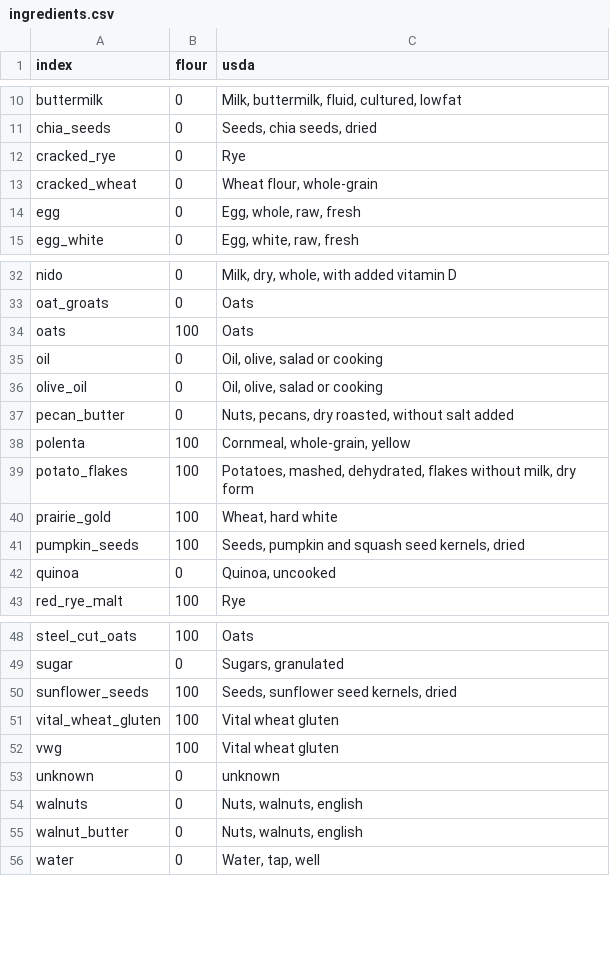
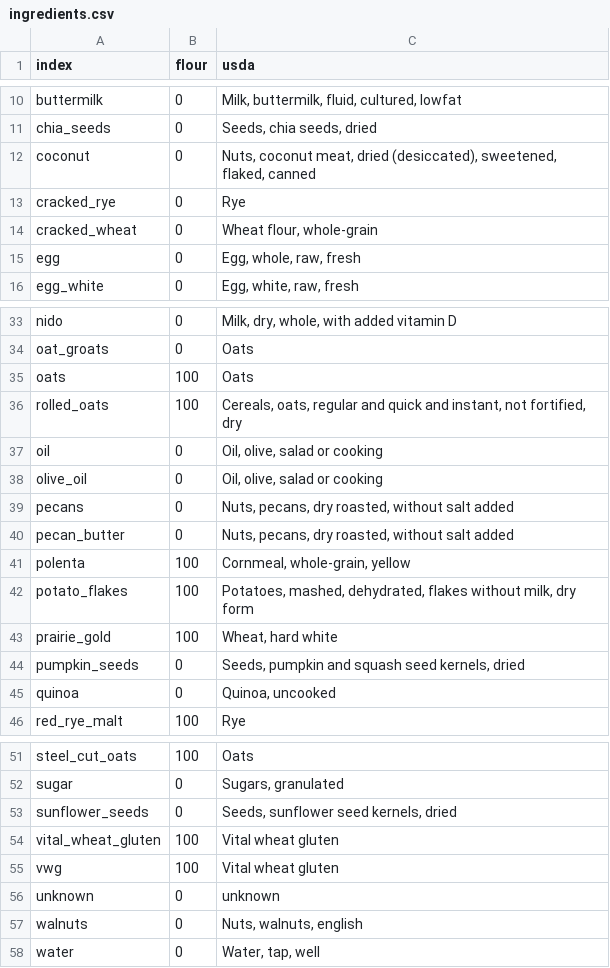
Before and after one commit to gbishop/bake, a CSV file: ingredients.csv, drawn as a sheet; only a part is shown, gaps mark what is left out.

Commit message:
Add ingredients.

```diff
--- a/ingredients.csv
+++ b/ingredients.csv
@@ -11,2 +11,3 @@ buttermilk,0,"Milk, buttermilk, fluid, cultured, lowfat"
 chia_seeds,0,"Seeds, chia seeds, dried"
+coconut,0,"Nuts, coconut meat, dried (desiccated), sweetened, flaked, canned"
 cracked_rye,0,Rye
@@ -34,4 +35,6 @@ oat_groats,0,Oats
 oats,100,Oats
+rolled_oats,100,"Cereals, oats, regular and quick and instant, not fortified, dry"
 oil,0,"Oil, olive, salad or cooking"
 olive_oil,0,"Oil, olive, salad or cooking"
+pecans,0,"Nuts, pecans, dry roasted, without salt added"
 pecan_butter,0,"Nuts, pecans, dry roasted, without salt added"
@@ -40,3 +43,3 @@ potato_flakes,100,"Potatoes, mashed, dehydrated, flakes without milk, dry form"
 prairie_gold,100,"Wheat, hard white"
-pumpkin_seeds,100,"Seeds, pumpkin and squash seed kernels, dried"
+pumpkin_seeds,0,"Seeds, pumpkin and squash seed kernels, dried"
 quinoa,0,"Quinoa, uncooked"
@@ -49,3 +52,3 @@ steel_cut_oats,100,Oats
 sugar,0,"Sugars, granulated"
-sunflower_seeds,100,"Seeds, sunflower seed kernels, dried"
+sunflower_seeds,0,"Seeds, sunflower seed kernels, dried"
 vital_wheat_gluten,100,Vital wheat gluten
@@ -54,3 +57,2 @@ unknown,0,unknown
 walnuts,0,"Nuts, walnuts, english"
-walnut_butter,0,"Nuts, walnuts, english"
 water,0,"Water, tap, well"
```
